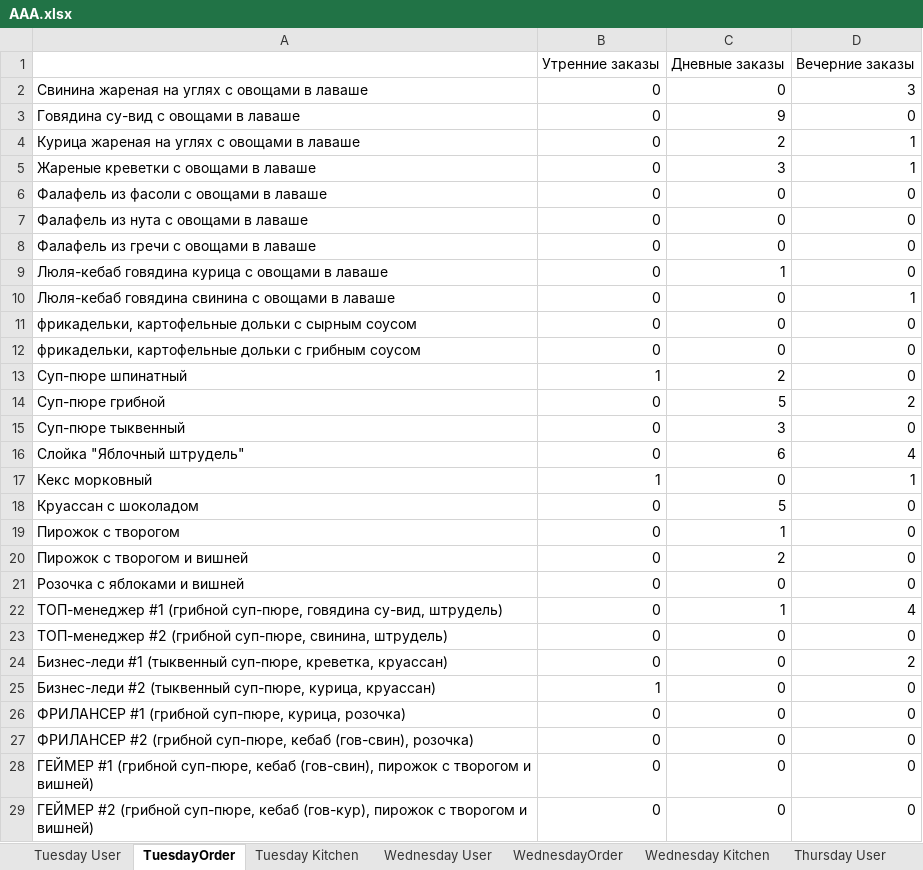
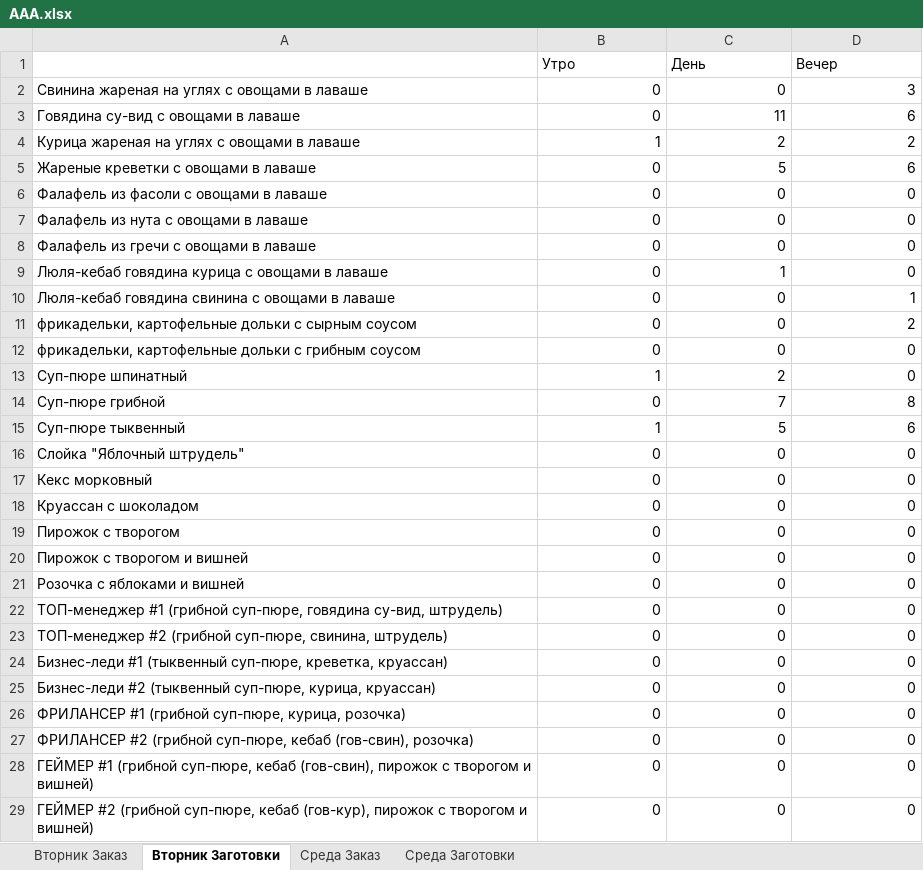
Before and after one commit to Zuguki/WorkLibary, an Excel workbook: WorkLibary/bin/Debug/net7.0/AAA.xlsx, sheet Вторник Заготовки, drawn as a sheet; only a part is shown; values as stored, in another font and other column widths than the file's, no cell formats; removed rows and columns are numbered as before the commit, all else as after; the diff covers the shown part only; the diff names each change by its address in the sheet, - before the commit and + after, or states it on an @@ line.

```diff
--- a/WorkLibary/bin/Debug/net7.0/AAA.xlsx (sheet Вторник Заготовки)
+++ b/WorkLibary/bin/Debug/net7.0/AAA.xlsx (sheet Вторник Заготовки)
-sheet tab: Tuesday User
+sheet tab: Вторник Заказ
-sheet tab: TuesdayOrder
+sheet tab: Вторник Заготовки
-sheet tab: Tuesday Kitchen
+sheet tab: Среда Заказ
-sheet tab: Wednesday User
+sheet tab: Среда Заготовки
-sheet tab: WednesdayOrder
-sheet tab: Wednesday Kitchen
-sheet tab: Thursday User
-row 1:  | Утренние заказы | Дневные заказы | Вечерние заказы
+row 1:  | Утро | День | Вечер
-C3: 9
+C3: 11
-D3: 0
+D3: 6
-B4: 0
+B4: 1
-D4: 1
+D4: 2
-C5: 3
+C5: 5
-D5: 1
+D5: 6
-D11: 0
+D11: 2
-C14: 5
+C14: 7
-D14: 2
+D14: 8
-row 15: Суп-пюре тыквенный | 0 | 3 | 0
+row 15: Суп-пюре тыквенный | 1 | 5 | 6
-C16: 6
+C16: 0
-D16: 4
+D16: 0
-B17: 1
+B17: 0
-D17: 1
+D17: 0
-C18: 5
+C18: 0
-C19: 1
+C19: 0
-C20: 2
+C20: 0
-C22: 1
+C22: 0
-D22: 4
+D22: 0
-D24: 2
+D24: 0
-B25: 1
+B25: 0
```
Also changed, not shown: 65 added rows elsewhere in this sheet, sheet Вторник Заказ, sheet Среда Заготовки, sheet Среда Заказ, other sheet tabs, cell formats, WorkLibary/bin/Debug/net7.0/A.xlsx, 24 other files.
